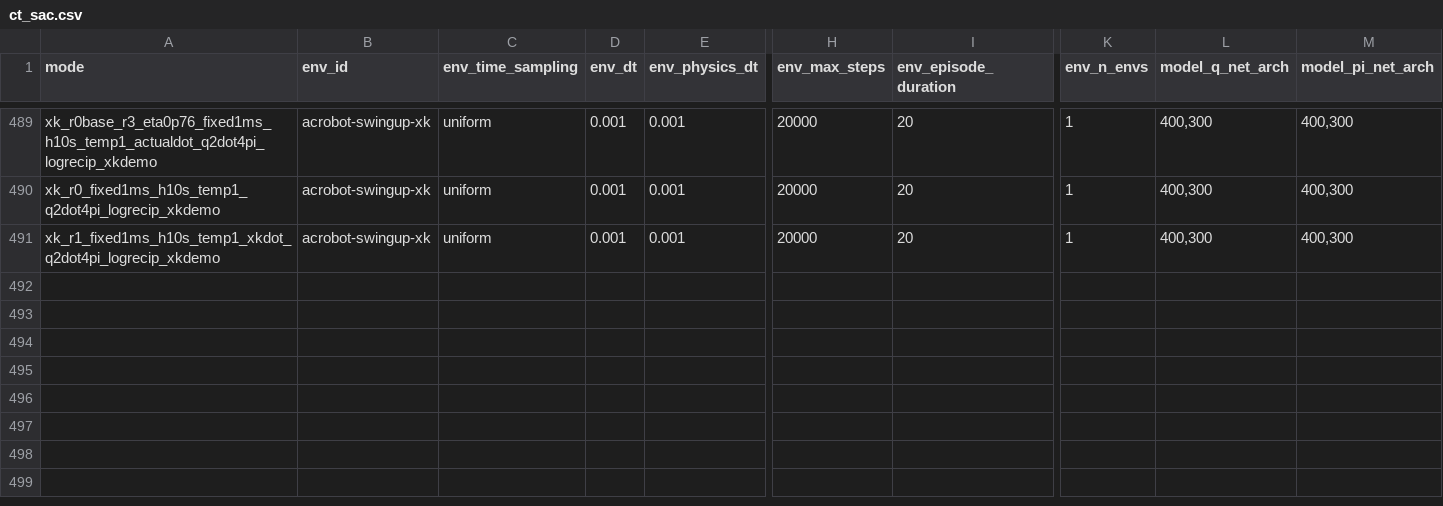
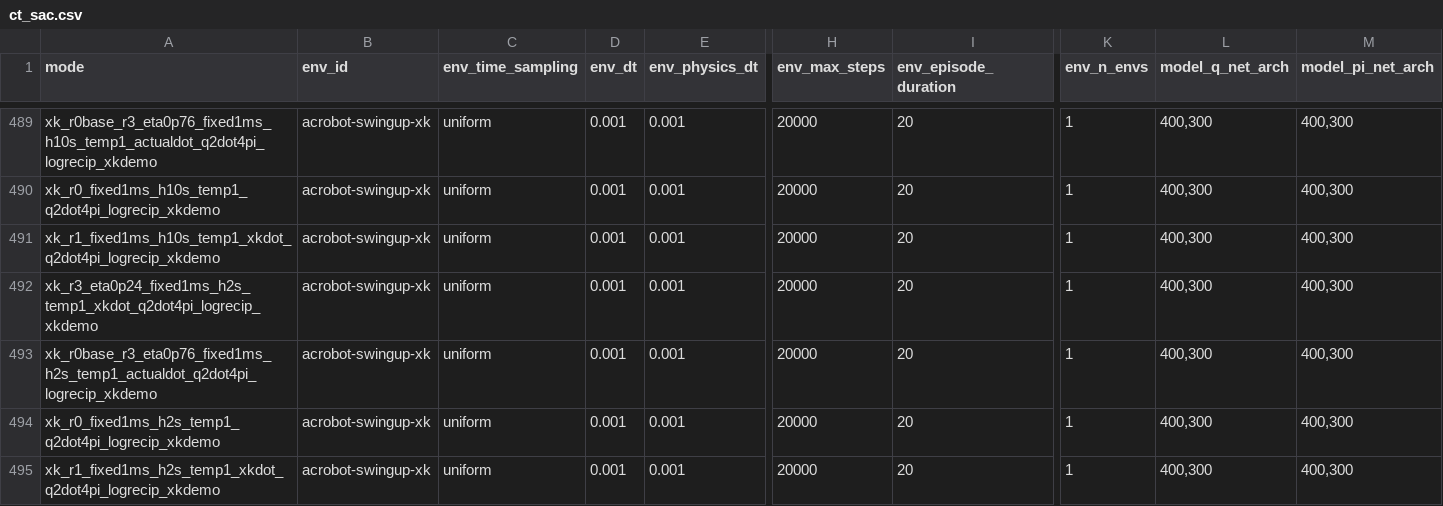
Before and after one commit to sebale16/ct-rl, a CSV file: benchmarks/hyperparams/ct_sac.csv, drawn as a sheet; only a part is shown, gaps mark what is left out; rows hold the shown columns only; the diff names each change by its address in the sheet, - before the commit and + after, or states it on an @@ line.

Commit message:
Add h2s counterparts to the XK demonstration-warm-start training arms
Clones the same four already-validated logrecip configs at the 2s
discount horizon (lambda=0.5) that the h10s commit used at 10s
(lambda=0.1): the -Vbar/xk_closed_loop r3 eta=0.24 and r0-base/actual
r3 eta=0.76 optima (both still under their own never_enters_lqr_level
boundary at this horizon too), plus plain r0 and r1. Same mechanism as
before (algo_demonstration_controller=xin_kaneda), no new columns
needed.

```diff
--- a/benchmarks/hyperparams/ct_sac.csv
+++ b/benchmarks/hyperparams/ct_sac.csv
+row 492: xk_r3_eta0p24_fixed1ms_h2s_temp1_xkdot_q2dot4pi_logrecip_xkdemo | acrobot-swingup-xk | uniform | 0.001 | 0.001 | 20000 | 20 | 1 | 400,300 | 400,300
+row 493: xk_r0base_r3_eta0p76_fixed1ms_h2s_temp1_actualdot_q2dot4pi_logrecip_xkdemo | acrobot-swingup-xk | uniform | 0.001 | 0.001 | 20000 | 20 | 1 | 400,300 | 400,300
+row 494: xk_r0_fixed1ms_h2s_temp1_q2dot4pi_logrecip_xkdemo | acrobot-swingup-xk | uniform | 0.001 | 0.001 | 20000 | 20 | 1 | 400,300 | 400,300
+row 495: xk_r1_fixed1ms_h2s_temp1_xkdot_q2dot4pi_logrecip_xkdemo | acrobot-swingup-xk | uniform | 0.001 | 0.001 | 20000 | 20 | 1 | 400,300 | 400,300
```
